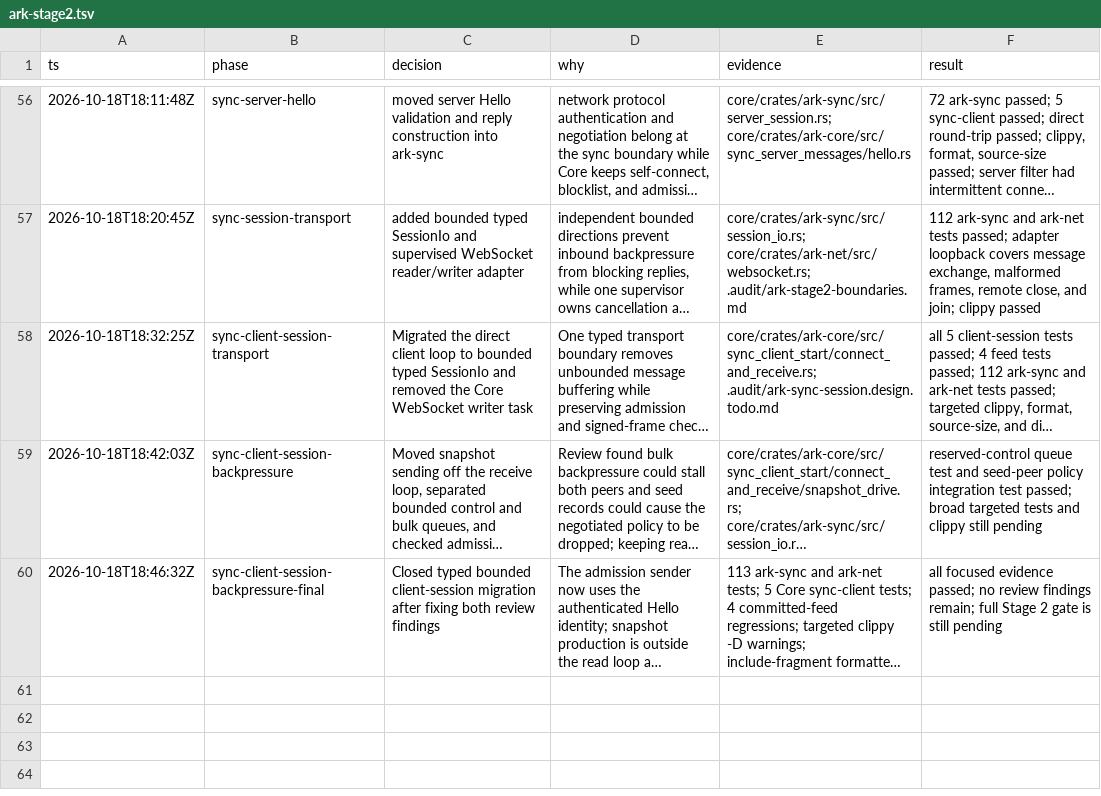
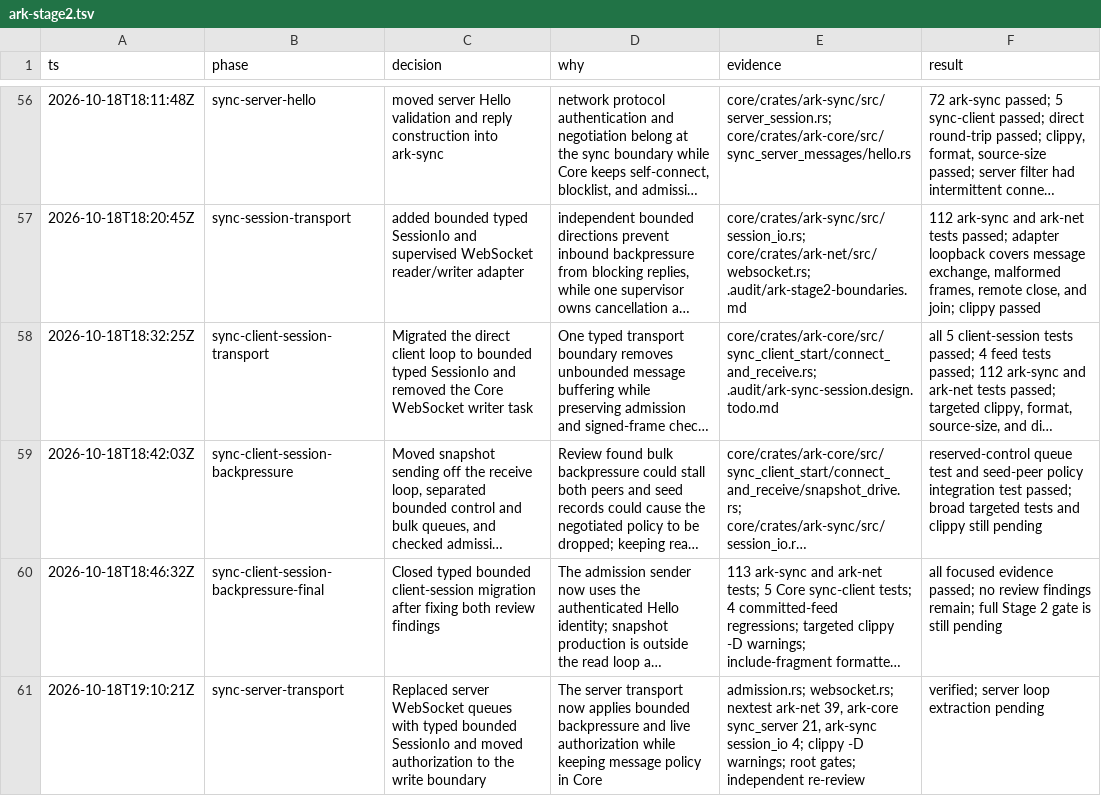
Before and after one commit to makekosmos/cortex, a TSV file: .audit/ark-stage2.tsv, drawn as a sheet; only a part is shown, gaps mark what is left out; long unchanged cells end in …; the diff names each change by its address in the sheet, - before the commit and + after, or states it on an @@ line.

Commit message:
refactor(ark-core): use bounded server session transport

```diff
--- a/.audit/ark-stage2.tsv
+++ b/.audit/ark-stage2.tsv
+row 61: 2026-10-18T19:10:21Z | sync-server-transport | Replaced server WebSocket queues with typed bounded SessionIo and moved authorization to the write boundary | The server transport now applies bounded backpressure and live authorization while keeping message policy in Core | admission.rs; websocket.rs; nextest ark-net 39, ark-core sync_server 21, ark-sync session_io 4; clippy -D warnings; root gates; independent re-review | verified; server loop extraction pending
```
Also changed, not shown: 21 other files.
